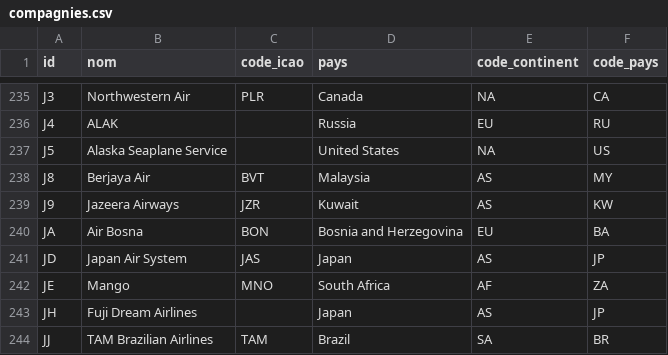
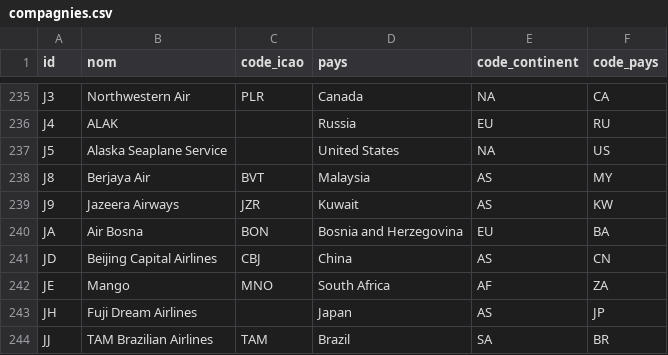
Before and after one commit to Resavion/Projet-Info, a CSV file: bdd/data/compagnies.csv, drawn as a sheet; only a part is shown, gaps mark what is left out.

```diff
--- a/bdd/data/compagnies.csv
+++ b/bdd/data/compagnies.csv
@@ -240,3 +240,3 @@ J9;Jazeera Airways;JZR;Kuwait;AS;KW
 JA;Air Bosna;BON;Bosnia and Herzegovina;EU;BA
-JD;Japan Air System;JAS;Japan;AS;JP
+JD;Beijing Capital Airlines;CBJ;China;AS;CN
 JE;Mango;MNO;South Africa;AF;ZA
```
Also changed, not shown: 6 other files.
